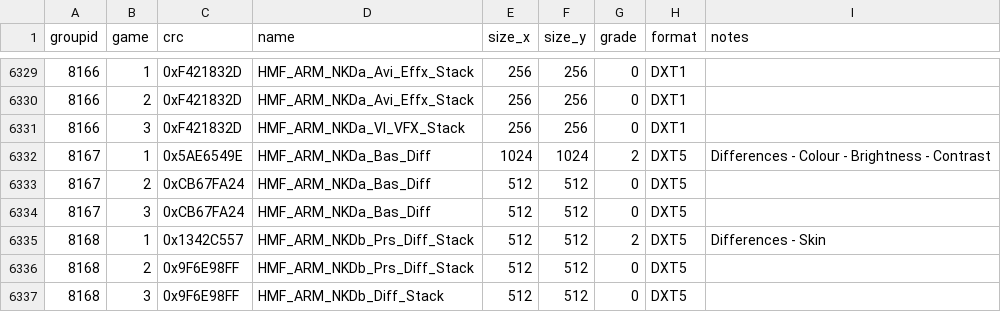
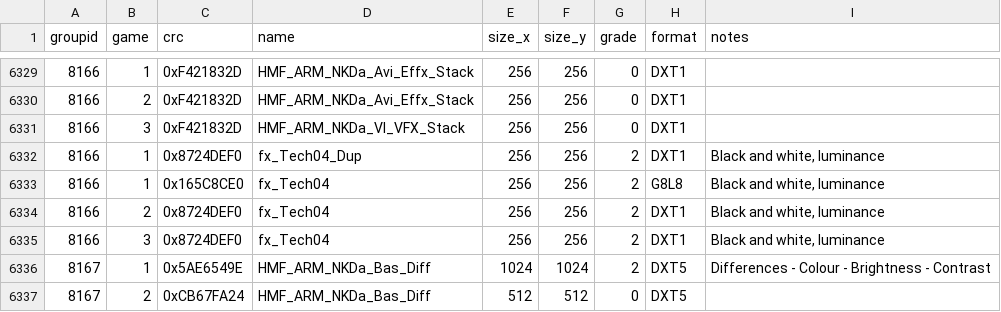
Before and after one commit to starkgate/TextureMapper, a CSV file: bin/duplicates.csv, drawn as a sheet; only a part is shown, gaps mark what is left out; the shorter side is filled out with more unchanged rows; the diff names each change by its address in the sheet, - before the commit and + after, or states it on an @@ line.

Commit message:
Update duplicates.csv

```diff
--- a/bin/duplicates.csv
+++ b/bin/duplicates.csv
+row 6332: 8166 | 1 | 0x8724DEF0 | fx_Tech04_Dup | 256 | 256 | 2 | DXT1 | Black and white, luminance
+row 6333: 8166 | 1 | 0x165C8CE0 | fx_Tech04 | 256 | 256 | 2 | G8L8 | Black and white, luminance
+row 6334: 8166 | 2 | 0x8724DEF0 | fx_Tech04 | 256 | 256 | 2 | DXT1 | Black and white, luminance
+row 6335: 8166 | 3 | 0x8724DEF0 | fx_Tech04 | 256 | 256 | 2 | DXT1 | Black and white, luminance
```
